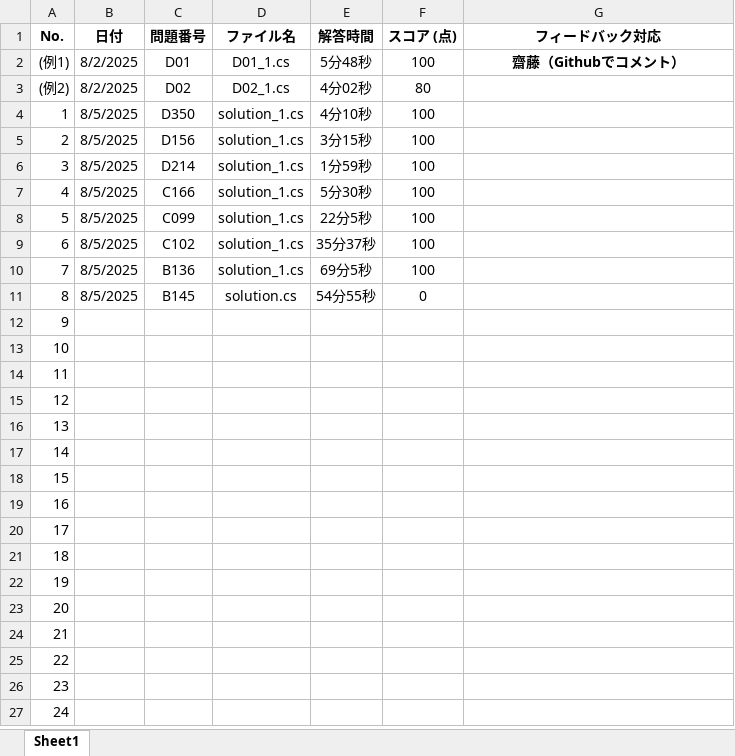
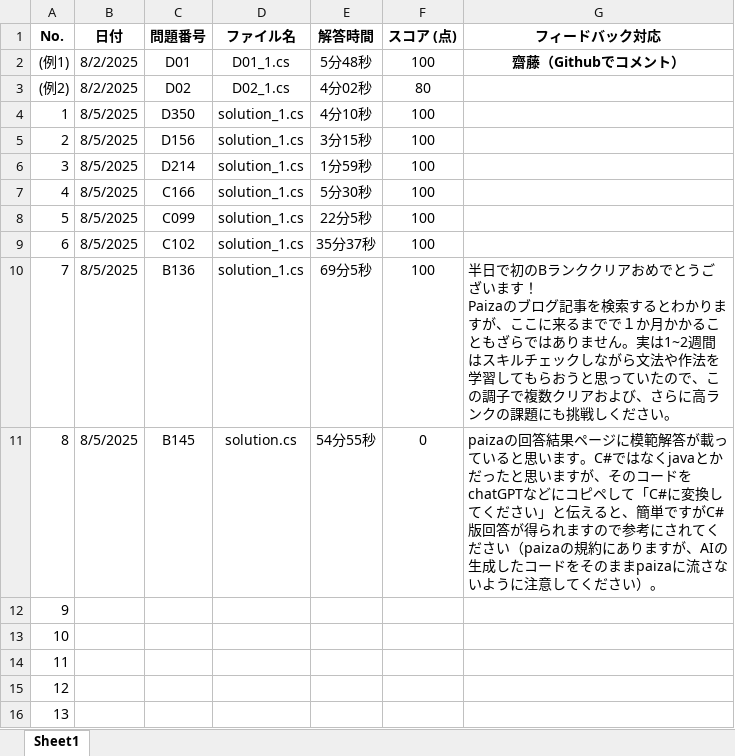
Before and after one commit to a-saito-comsco/Paiza-Training, an Excel workbook: paiza-training/02_スキルチェック一覧.xlsx, sheet Sheet1, drawn as a sheet; only a part is shown; the shorter side is filled out with more unchanged rows; values as stored, in another font and other column widths than the file's, no borders; ↵ is a line break in a cell; the diff names each change by its address in the sheet, - before the commit and + after, or states it on an @@ line.

Commit message:
add: 齋藤コメント追記_0805

```diff
--- a/paiza-training/02_スキルチェック一覧.xlsx (sheet Sheet1)
+++ b/paiza-training/02_スキルチェック一覧.xlsx (sheet Sheet1)
-G10 (フィードバック対応): (empty)
+G10 (フィードバック対応): 半日で初のBランククリアおめでとうございます！ ↵ Paizaのブログ記事を検索するとわかりますが、ここに来るまでで１か月かかることもざらではありません。実は1~2週間はスキルチェックしながら文法や作法を学習してもらおうと思っていたので、この調子で複数クリアおよび、さらに高ランクの課題にも挑戦しください。
-G11 (フィードバック対応): (empty)
+G11 (フィードバック対応): paizaの回答結果ページに模範解答が載っていると思います。C#ではなくjavaとかだったと思いますが、そのコードをchatGPTなどにコピペして「C#に変換してください」と伝えると、簡単ですがC#版回答が得られますので参考にされてください（paizaの規約にありますが、AIの生成したコードをそのままpaizaに流さないように注意してください）。
```
